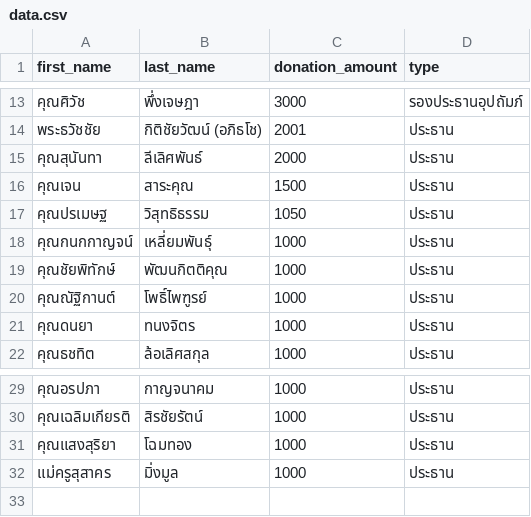
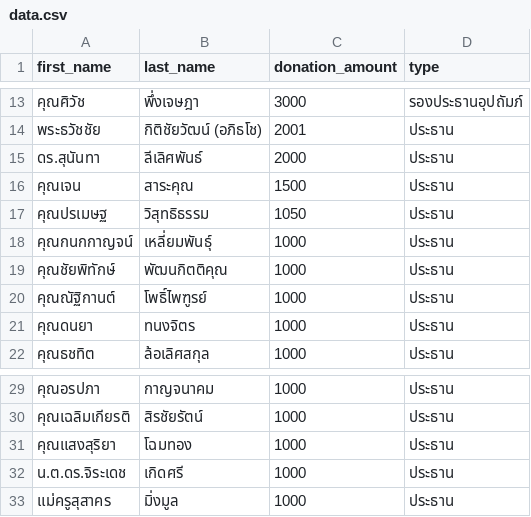
Before and after one commit to thanatchon36/suanphai-aphinyayan, a CSV file: data.csv, drawn as a sheet; only a part is shown, gaps mark what is left out.

```diff
--- a/data.csv
+++ b/data.csv
@@ -14,3 +14,3 @@ first_name,last_name,donation_amount,type
 พระธวัชชัย,กิติชัยวัฒน์ (อภิธโช),2001,ประธาน
-คุณสุนันทา,ลีเลิศพันธ์,2000,ประธาน
+ดร.สุนันทา,ลีเลิศพันธ์,2000,ประธาน
 คุณเจน,สาระคุณ,1500,ประธาน
@@ -31,2 +31,3 @@ first_name,last_name,donation_amount,type
 คุณแสงสุริยา,โฉมทอง,1000,ประธาน
+น.ต.ดร.จิระเดช,เกิดศรี,1000,ประธาน
 แม่ครูสุสาคร,มิ่งมูล,1000,ประธาน
```
Also changed, not shown: 1 other file.
